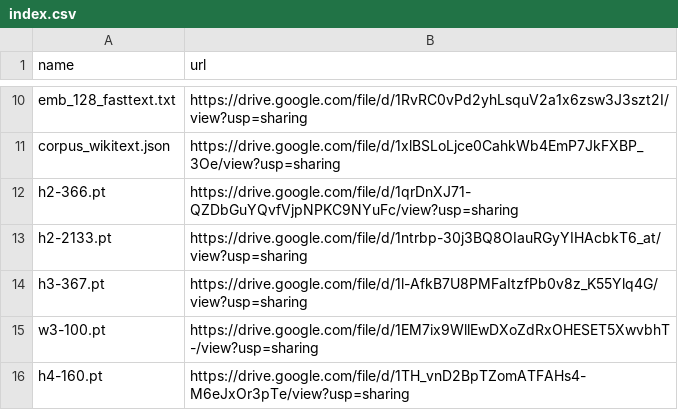
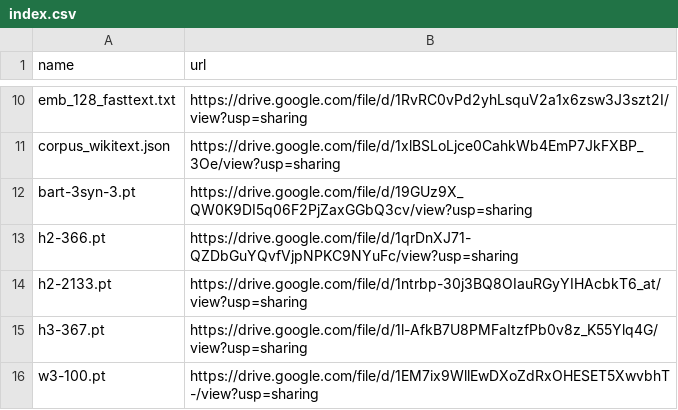
Before and after one commit to zhangruihan1/index, a CSV file: index.csv, drawn as a sheet; only a part is shown, gaps mark what is left out; the shorter side is filled out with more unchanged rows.

Commit message:
Update index.csv

```diff
--- a/index.csv
+++ b/index.csv
@@ -11,2 +11,3 @@ emb_128_fasttext.txt, https://drive.google.com/file/d/1RvRC0vPd2yhLsquV2a1x6zsw3
 corpus_wikitext.json, https://drive.google.com/file/d/1xlBSLoLjce0CahkWb4EmP7JkFXBP_3Oe/view?usp=sharing
+bart-3syn-3.pt, https://drive.google.com/file/d/19GUz9X_QW0K9DI5q06F2PjZaxGGbQ3cv/view?usp=sharing
 h2-366.pt, https://drive.google.com/file/d/1qrDnXJ71-QZDbGuYQvfVjpNPKC9NYuFc/view?usp=sharing
```
